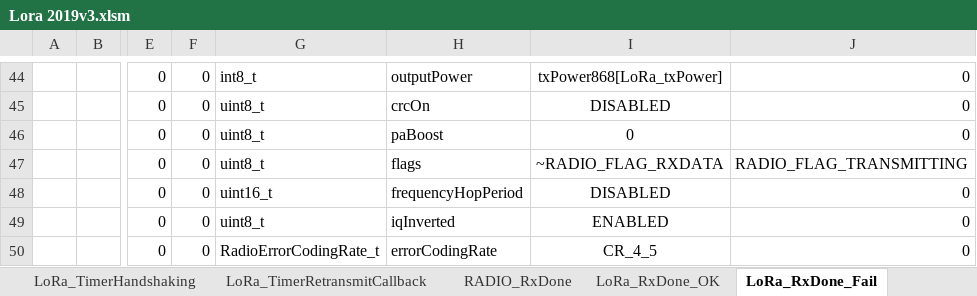
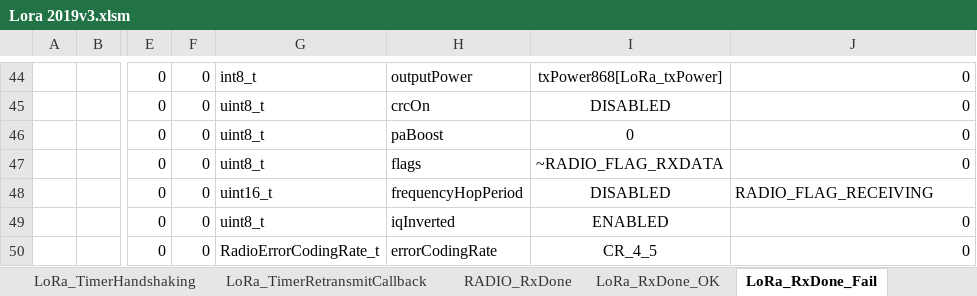
Before and after one commit to michalmendrek/Lora2019, an Excel workbook: Lora 2019v3.xlsm, sheet LoRa_RxDone_Fail, drawn as a sheet; only a part is shown, gaps mark what is left out; values as stored, in another font and other column widths than the file's, no borders; charts and pictures not drawn; the diff names each change by its address in the sheet, - before the commit and + after, or states it on an @@ line.

```diff
--- a/Lora 2019v3.xlsm (sheet LoRa_RxDone_Fail)
+++ b/Lora 2019v3.xlsm (sheet LoRa_RxDone_Fail)
-J47: RADIO_FLAG_TRANSMITTING
+J47: 0
-J48: 0
+J48: RADIO_FLAG_RECEIVING
```
Also changed, not shown: sheet LoRa_TxDone, sheet RADIO_RxDone, sheet LoRa_RxDone_OK, sheet LoRa_TxDone_DATA, 6 other files.
